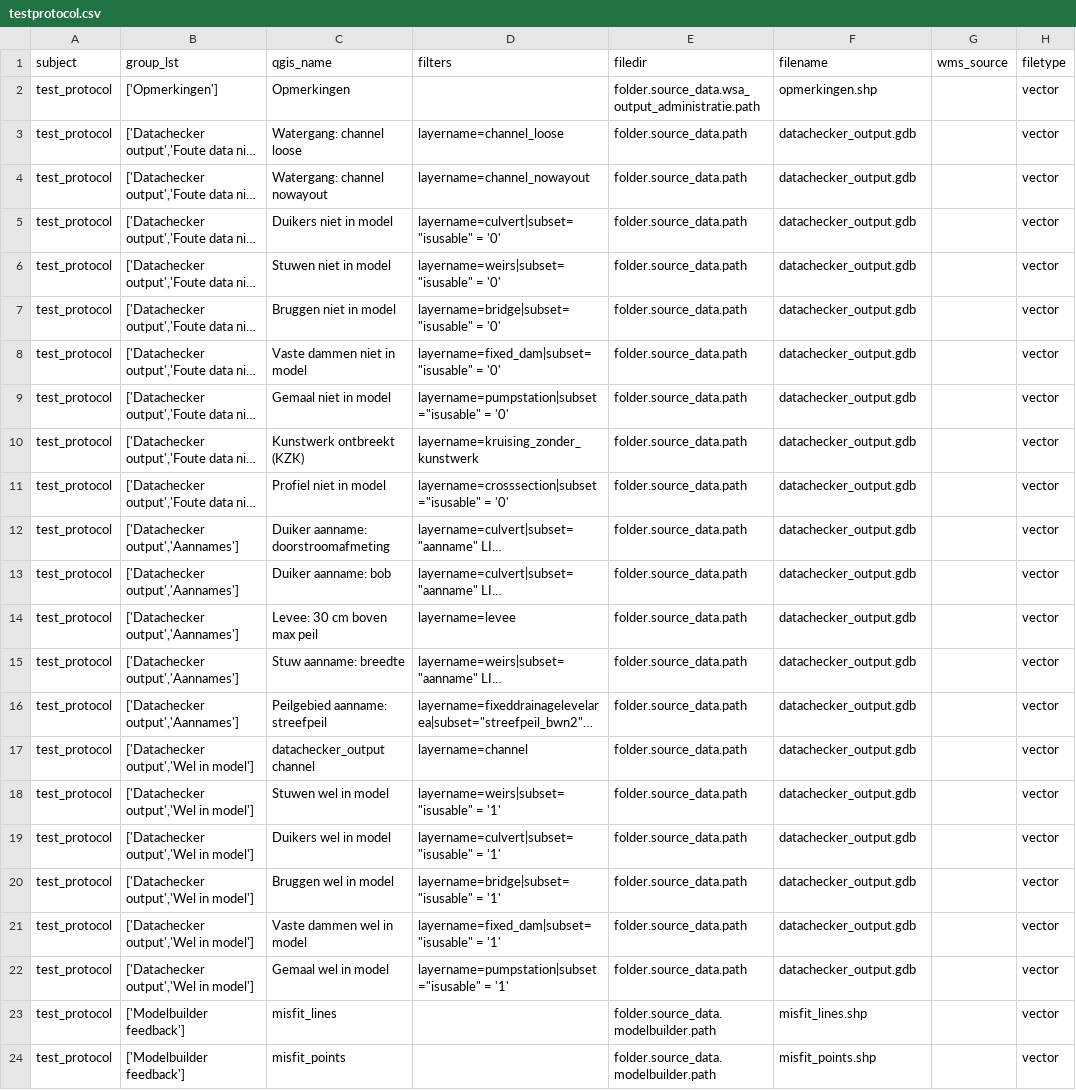
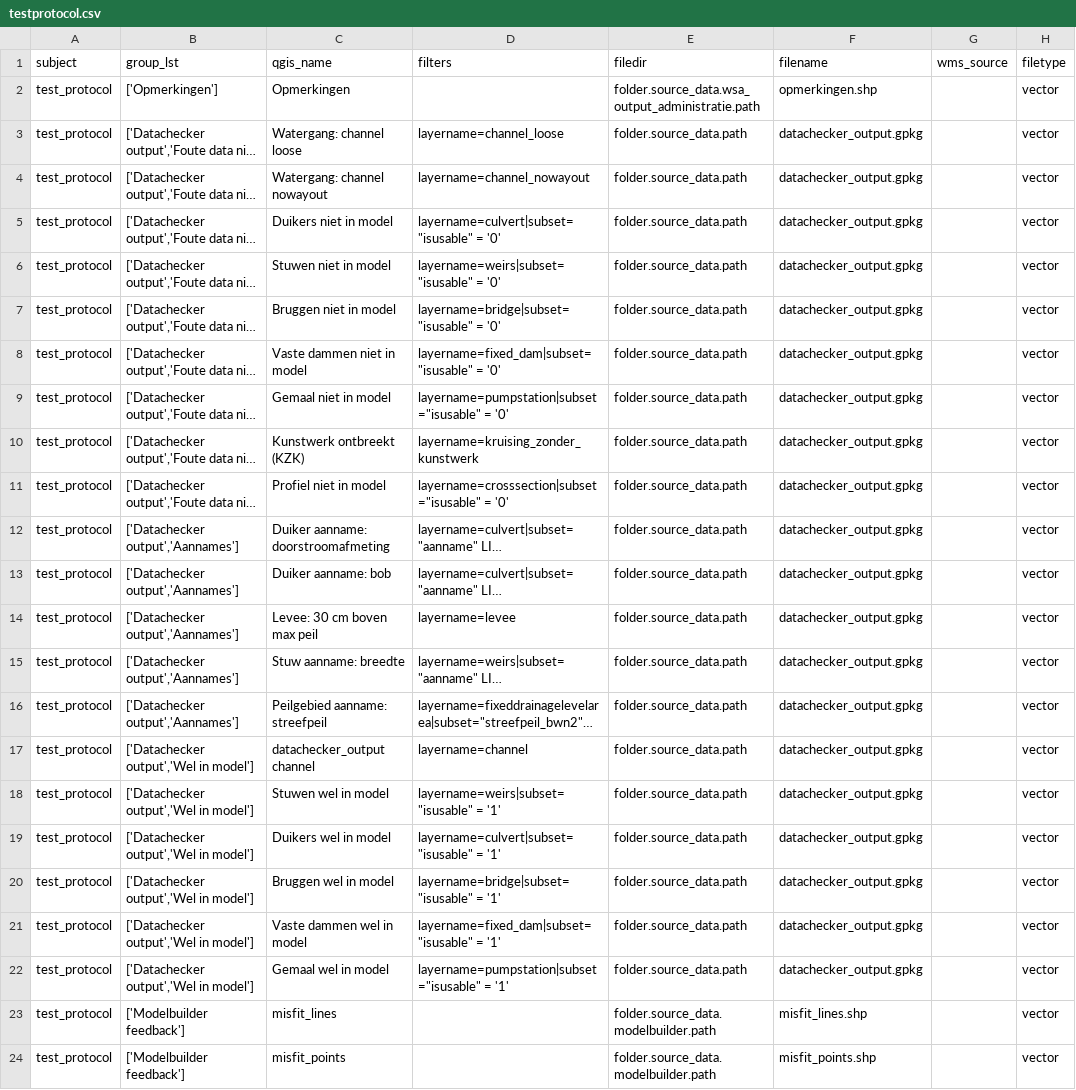
Before and after one commit to threedi/hhnk-threedi-plugin, a CSV file: hhnk_threedi_plugin/qgis_interaction/layer_structure/testprotocol.csv, drawn as a sheet; only a part is shown; long unchanged cells end in …; the diff names each change by its address in the sheet, - before the commit and + after, or states it on an @@ line.

Commit message:
datachecker gdb to gpkg

```diff
--- a/hhnk_threedi_plugin/qgis_interaction/layer_structure/testprotocol.csv
+++ b/hhnk_threedi_plugin/qgis_interaction/layer_structure/testprotocol.csv
-F3:F22: datachecker_output.gdb
+F3:F22: datachecker_output.gpkg
```
Also changed, not shown: 1 other file.
